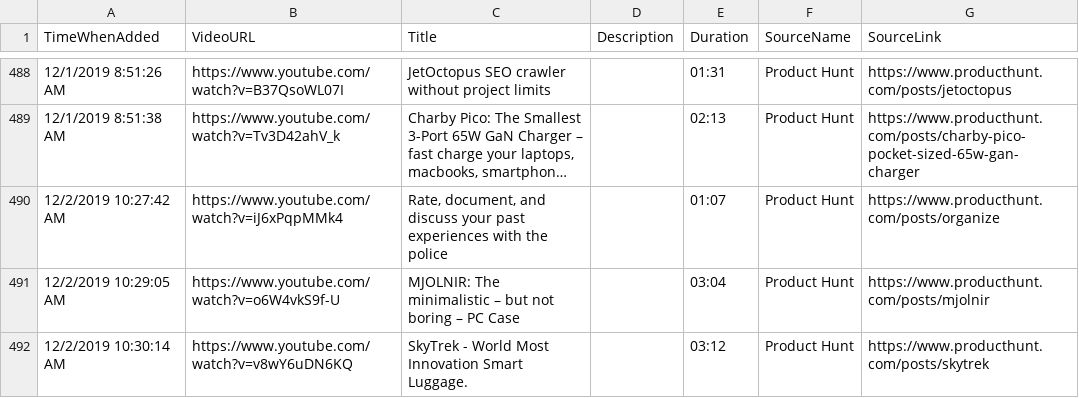
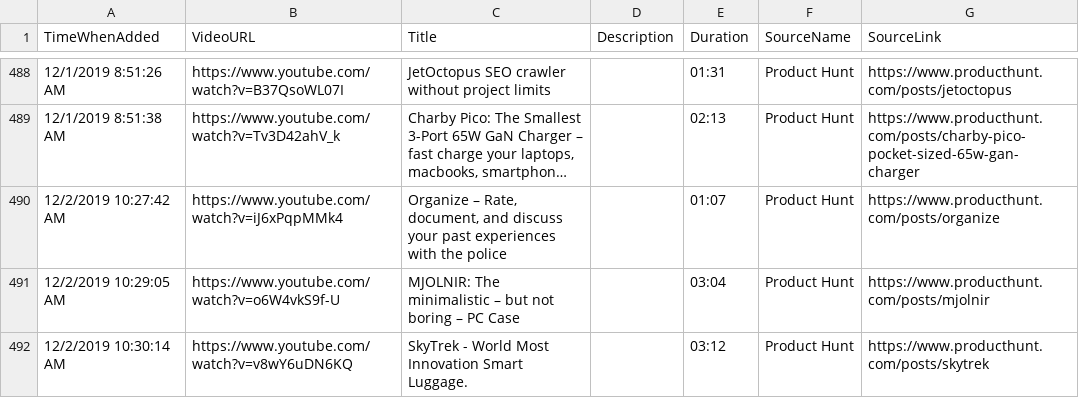
Before and after one commit to productvideostv/website, a CSV file: ProductVideosPlaylist.csv, drawn as a sheet; only a part is shown, gaps mark what is left out; long unchanged cells end in …; the diff names each change by its address in the sheet, - before the commit and + after, or states it on an @@ line.

Commit message:
Better desc for one vid.

```diff
--- a/ProductVideosPlaylist.csv
+++ b/ProductVideosPlaylist.csv
-C490 (Title): Rate, document,…
+C490 (Title): Organize – Rate, document,…
```
